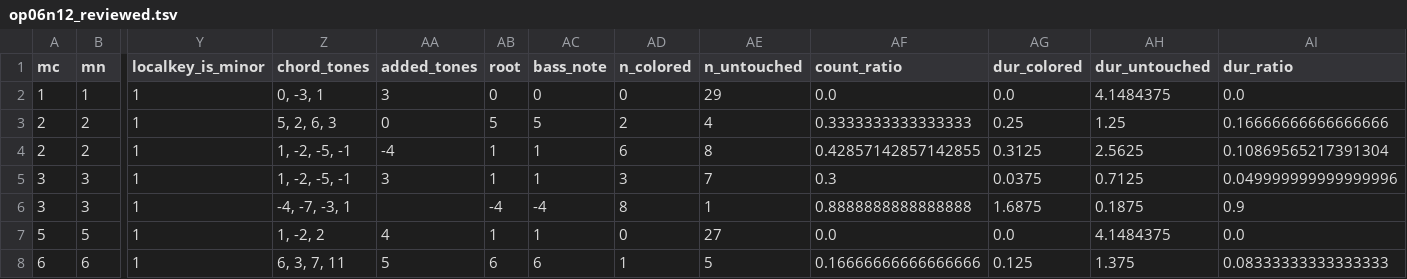
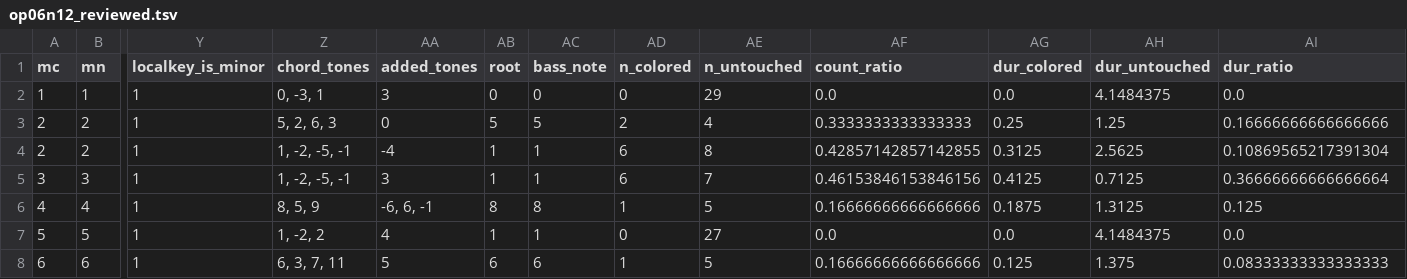
Before and after one commit to DCMLab/bartok_bagatelles, a TSV file: reviewed/op06n12_reviewed.tsv, drawn as a sheet; only a part is shown, gaps mark what is left out; removed rows and columns are numbered as before the commit, all else as after; rows hold the shown columns only; the diff names each change by its address in the sheet, - before the commit and + after, or states it on an @@ line.

```diff
--- a/reviewed/op06n12_reviewed.tsv
+++ b/reviewed/op06n12_reviewed.tsv
-AD5 (n_colored): 3
+AD5 (n_colored): 6
-AF5 (count_ratio): 0.3
+AF5 (count_ratio): 0.46153846153846156
-AG5 (dur_colored): 0.0375
+AG5 (dur_colored): 0.4125
-AI5 (dur_ratio): 0.049999999999999996
+AI5 (dur_ratio): 0.36666666666666664
-row 6: 3 | 3 | 1 | -4, -7, -3, 1 |  | -4 | -4 | 8 | 1 | 0.8888888888888888 | 1.6875 | 0.1875 | 0.9
+row 6: 4 | 4 | 1 | 8, 5, 9 | -6, 6, -1 | 8 | 8 | 1 | 5 | 0.16666666666666666 | 0.1875 | 1.3125 | 0.125
```
Also changed, not shown: chords/op06n12.chords.tsv, harmonies/op06n12.harmonies.tsv, 7 other files.
